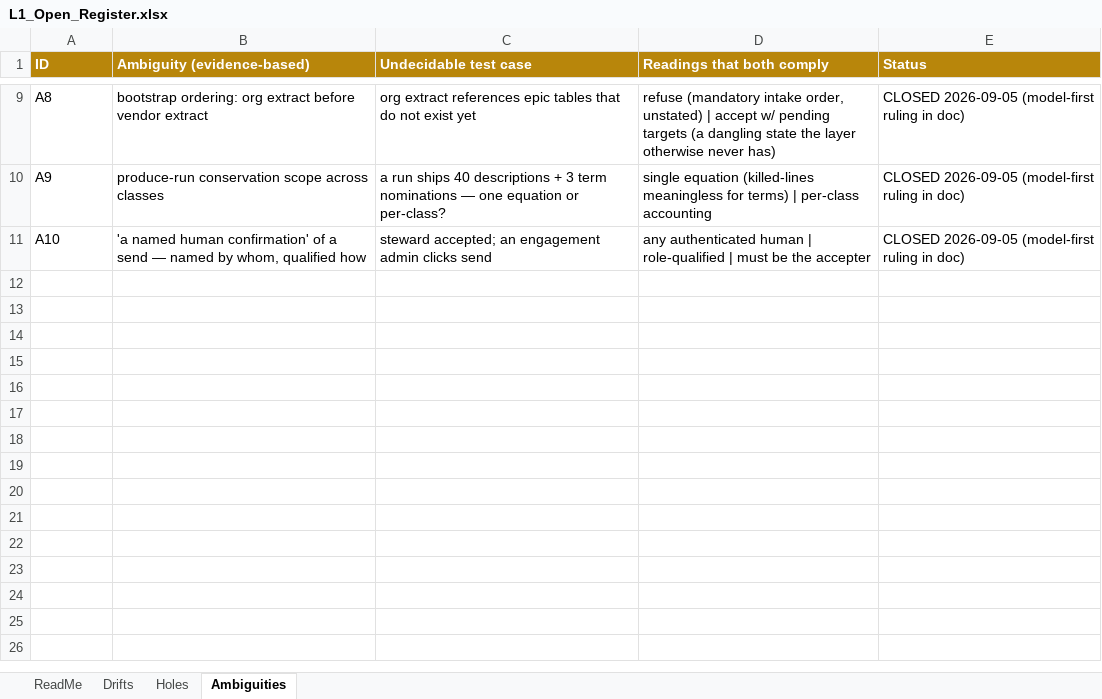
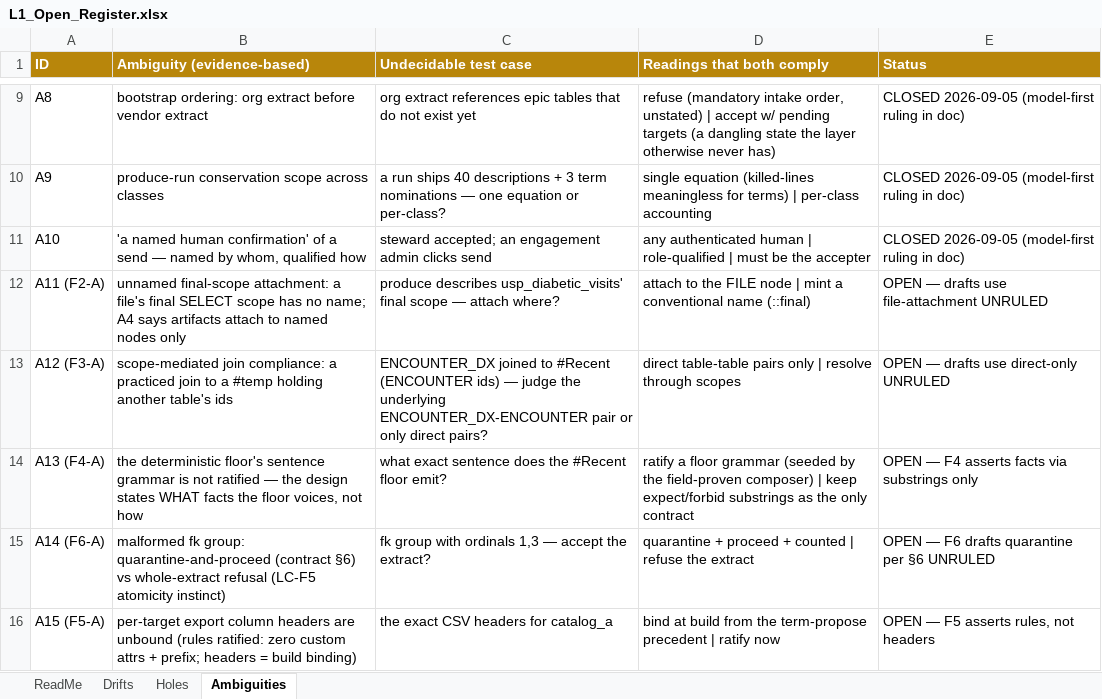
Before and after one commit to sunnyzhengai/sql-query-agent, an Excel workbook: AIVIA_Design/L1_Open_Register.xlsx, sheet Ambiguities, drawn as a sheet; only a part is shown, gaps mark what is left out; values as stored, in another font and other column widths than the file's, no borders; the diff names each change by its address in the sheet, - before the commit and + after, or states it on an @@ line.

```diff
--- a/AIVIA_Design/L1_Open_Register.xlsx (sheet Ambiguities)
+++ b/AIVIA_Design/L1_Open_Register.xlsx (sheet Ambiguities)
+row 12: A11 (F2-A) | unnamed final-scope attachment: a file's final SELECT scope has no name; A4 says artifacts attach to named nodes only | produce describes usp_diabetic_visits' final scope — attach where? | attach to the FILE node | mint a conventional name (::final) | OPEN — drafts use file-attachment UNRULED
+row 13: A12 (F3-A) | scope-mediated join compliance: a practiced join to a #temp holding another table's ids | ENCOUNTER_DX joined to #Recent (ENCOUNTER ids) — judge the underlying ENCOUNTER_DX-ENCOUNTER pair or only direct pairs? | direct table-table pairs only | resolve through scopes | OPEN — drafts use direct-only UNRULED
+row 14: A13 (F4-A) | the deterministic floor's sentence grammar is not ratified — the design states WHAT facts the floor voices, not how | what exact sentence does the #Recent floor emit? | ratify a floor grammar (seeded by the field-proven composer) | keep expect/forbid substrings as the only contract | OPEN — F4 asserts facts via substrings only
+row 15: A14 (F6-A) | malformed fk group: quarantine-and-proceed (contract §6) vs whole-extract refusal (LC-F5 atomicity instinct) | fk group with ordinals 1,3 — accept the extract? | quarantine + proceed + counted | refuse the extract | OPEN — F6 drafts quarantine per §6 UNRULED
+row 16: A15 (F5-A) | per-target export column headers are unbound (rules ratified: zero custom attrs + prefix; headers = build binding) | the exact CSV headers for catalog_a | bind at build from the term-propose precedent | ratify now | OPEN — F5 asserts rules, not headers
```
